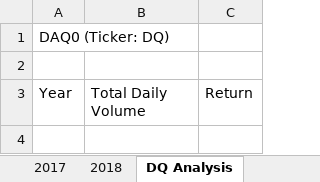
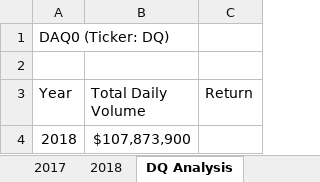
Before and after one commit to wendienyd/stock-analysis, an Excel workbook: green_stocks.xlsm, sheet DQ Analysis, drawn as a sheet; values as stored, in another font and other column widths than the file's, no borders; the diff names each change by its address in the sheet, - before the commit and + after, or states it on an @@ line.

Commit message:
Update file

```diff
--- a/green_stocks.xlsm (sheet DQ Analysis)
+++ b/green_stocks.xlsm (sheet DQ Analysis)
+row 4: 2018 | $107,873,900
```
